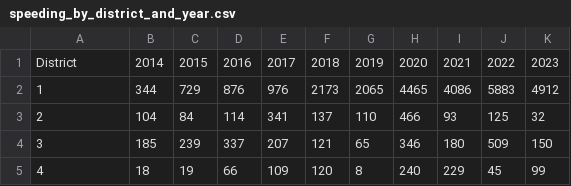
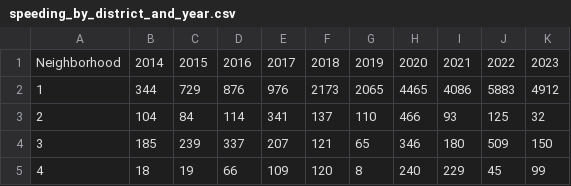
Before and after one commit to Richard-Guo1/Police_Issued_Tickets, a CSV file: data/analysis_data/speeding_by_district_and_year.csv, drawn as a sheet; only a part is shown.

```diff
--- a/data/analysis_data/speeding_by_district_and_year.csv
+++ b/data/analysis_data/speeding_by_district_and_year.csv
@@ -1,2 +1,2 @@
-District,2014,2015,2016,2017,2018,2019,2020,2021,2022,2023
+Neighborhood,2014,2015,2016,2017,2018,2019,2020,2021,2022,2023
 1,344,729,876,976,2173,2065,4465,4086,5883,4912
```
Also changed, not shown: data/analysis_data/analysis_data.csv, data/analysis_data/speeding_data.csv, 1 other file.
